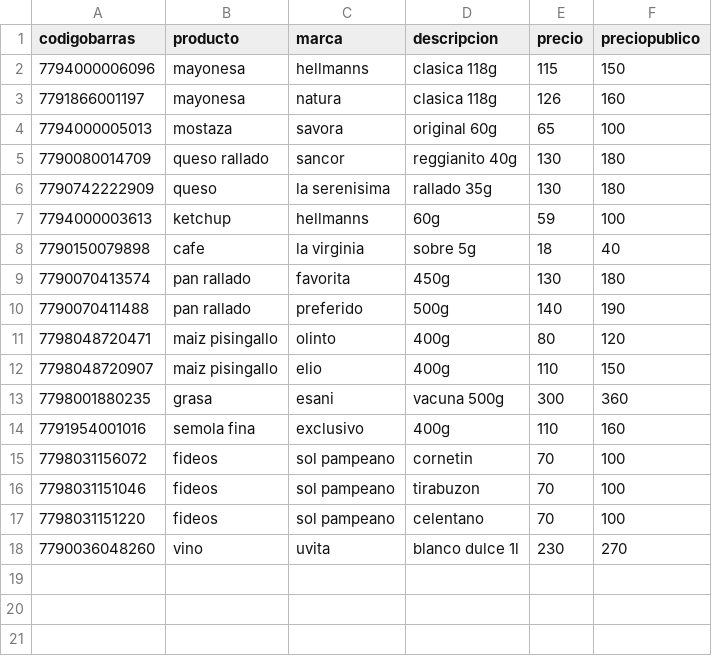
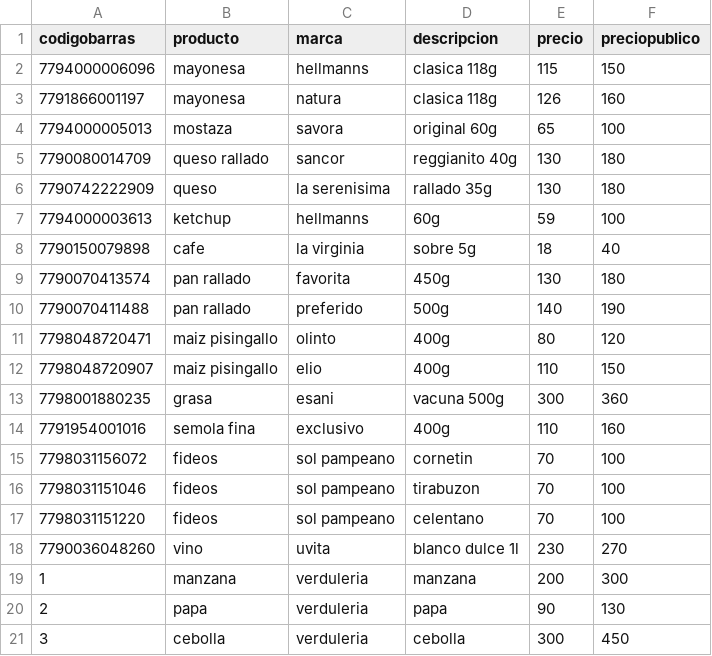
Before and after one commit to masacr3/api-almacen, a CSV file: bd.csv, drawn as a sheet; the diff names each change by its address in the sheet, - before the commit and + after, or states it on an @@ line.

Commit message:
verduleria

```diff
--- a/bd.csv
+++ b/bd.csv
+row 19: 1 | manzana | verduleria | manzana | 200 | 300
+row 20: 2 | papa | verduleria | papa | 90 | 130
+row 21: 3 | cebolla | verduleria | cebolla | 300 | 450
```
Also changed, not shown: 7 other files.
